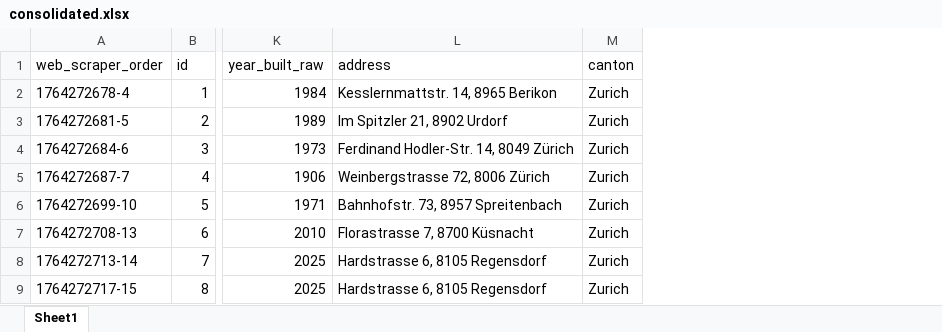
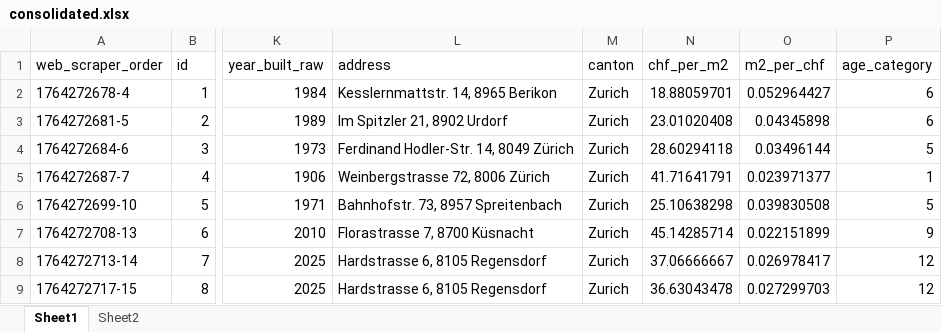
Before and after one commit to maimasuya/ARM_Quantitative_Project_Group_3, an Excel workbook: data/consolidated.xlsx, sheet Sheet1, drawn as a sheet; only a part is shown, gaps mark what is left out; values as stored, in another font and other column widths than the file's, no borders; the diff names each change by its address in the sheet, - before the commit and + after, or states it on an @@ line.

```diff
--- a/data/consolidated.xlsx (sheet Sheet1)
+++ b/data/consolidated.xlsx (sheet Sheet1)
+sheet tab: Sheet2
+column N (chf_per_m2), rows 2-9: 18.88059701 | 23.01020408 | 28.60294118 | 41.71641791 | 25.10638298 | 45.14285714 | 37.06666667 | 36.63043478
+column O (m2_per_chf), rows 2-9: 0.052964427 | 0.04345898 | 0.03496144 | 0.023971377 | 0.039830508 | 0.022151899 | 0.026978417 | 0.027299703
+column P (age_category), rows 2-9: 6 | 6 | 5 | 1 | 5 | 9 | 12 | 12
```
Also changed, not shown: 4 other files.
